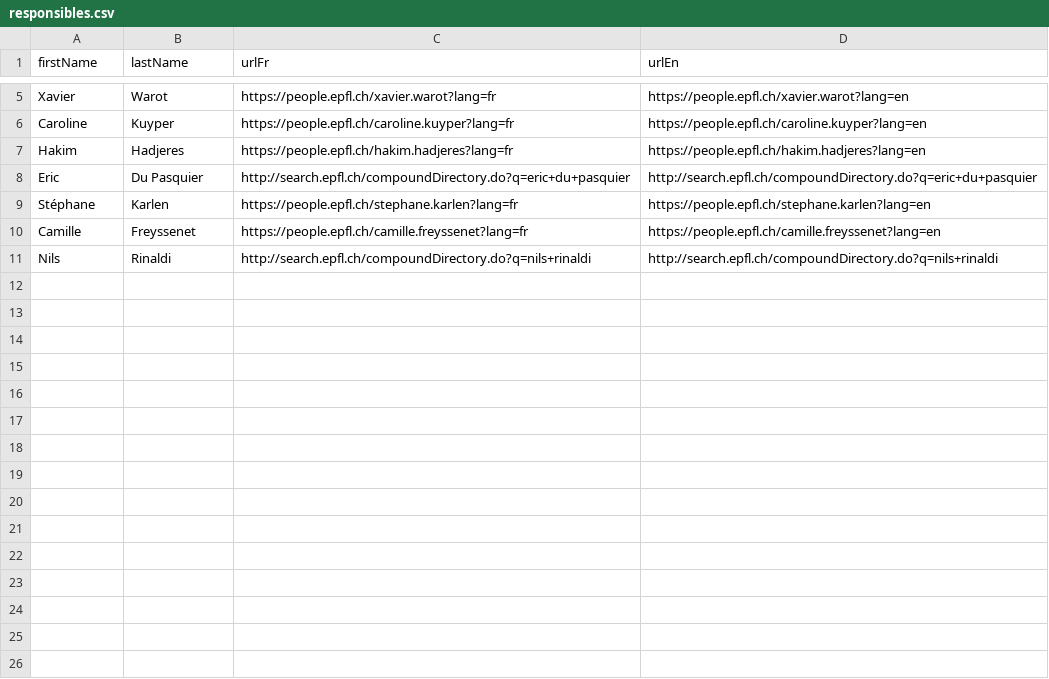
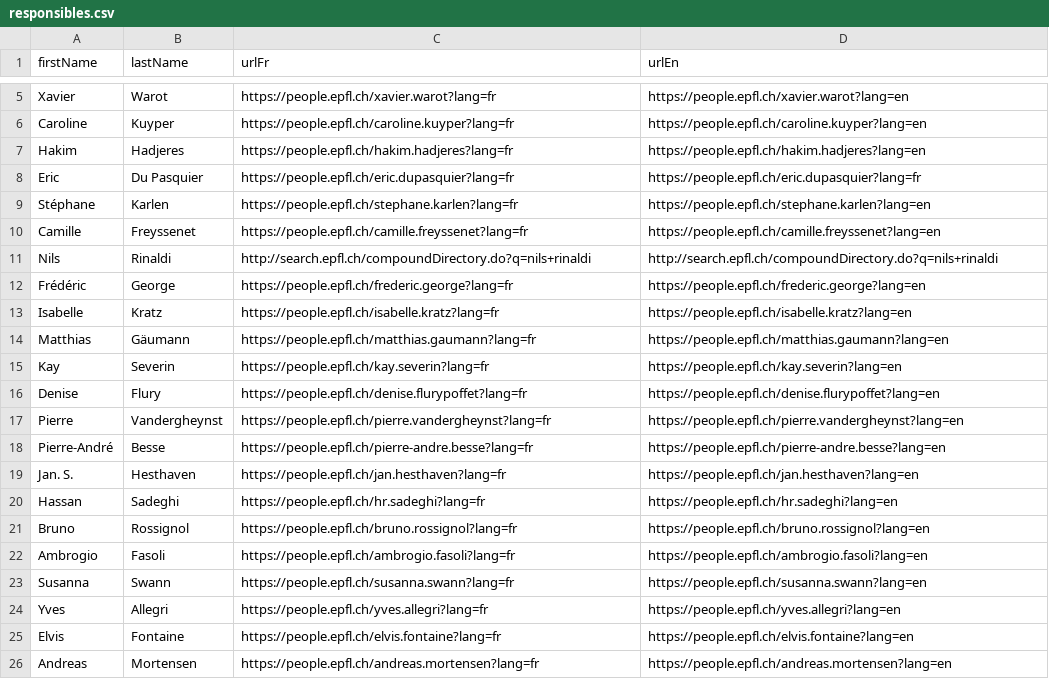
Before and after one commit to epfl-si/wp-polylex, a CSV file: app/private/responsibles.csv, drawn as a sheet; only a part is shown, gaps mark what is left out; the diff covers the shown part only.

```diff
--- a/app/private/responsibles.csv
+++ b/app/private/responsibles.csv
@@ -7,3 +7,3 @@ Caroline,Kuyper,https://people.epfl.ch/caroline.kuyper?lang=fr,https://people.ep
 Hakim,Hadjeres,https://people.epfl.ch/hakim.hadjeres?lang=fr,https://people.epfl.ch/hakim.hadjeres?lang=en
-Eric,Du Pasquier,http://search.epfl.ch/compoundDirectory.do?q=eric+du+pasquier,http://search.epfl.ch/compoundDirectory.do?q=eric+du+pasquier
+Eric,Du Pasquier,https://people.epfl.ch/eric.dupasquier?lang=fr,https://people.epfl.ch/eric.dupasquier?lang=fr
 Stéphane,Karlen,https://people.epfl.ch/stephane.karlen?lang=fr,https://people.epfl.ch/stephane.karlen?lang=en
@@ -11 +11,16 @@ Camille,Freyssenet,https://people.epfl.ch/camille.freyssenet?lang=fr,https://peo
 Nils,Rinaldi,http://search.epfl.ch/compoundDirectory.do?q=nils+rinaldi,http://search.epfl.ch/compoundDirectory.do?q=nils+rinaldi
+Frédéric,George,https://people.epfl.ch/frederic.george?lang=fr,https://people.epfl.ch/frederic.george?lang=en
+Isabelle,Kratz,https://people.epfl.ch/isabelle.kratz?lang=fr,https://people.epfl.ch/isabelle.kratz?lang=en
+Matthias,Gäumann,https://people.epfl.ch/matthias.gaumann?lang=fr,https://people.epfl.ch/matthias.gaumann?lang=en
+Kay,Severin,https://people.epfl.ch/kay.severin?lang=fr,https://people.epfl.ch/kay.severin?lang=en
+Denise,Flury,https://people.epfl.ch/denise.flurypoffet?lang=fr,https://people.epfl.ch/denise.flurypoffet?lang=en
+Pierre,Vandergheynst,https://people.epfl.ch/pierre.vandergheynst?lang=fr,https://people.epfl.ch/pierre.vandergheynst?lang=en
+Pierre-André,Besse,https://people.epfl.ch/pierre-andre.besse?lang=fr,https://people.epfl.ch/pierre-andre.besse?lang=en
+Jan. S.,Hesthaven,https://people.epfl.ch/jan.hesthaven?lang=fr,https://people.epfl.ch/jan.hesthaven?lang=en
+Hassan,Sadeghi,https://people.epfl.ch/hr.sadeghi?lang=fr,https://people.epfl.ch/hr.sadeghi?lang=en
+Bruno,Rossignol,https://people.epfl.ch/bruno.rossignol?lang=fr,https://people.epfl.ch/bruno.rossignol?lang=en
+Ambrogio,Fasoli,https://people.epfl.ch/ambrogio.fasoli?lang=fr,https://people.epfl.ch/ambrogio.fasoli?lang=en
+Susanna,Swann,https://people.epfl.ch/susanna.swann?lang=fr,https://people.epfl.ch/susanna.swann?lang=en
+Yves,Allegri,https://people.epfl.ch/yves.allegri?lang=fr,https://people.epfl.ch/yves.allegri?lang=en
+Elvis,Fontaine,https://people.epfl.ch/elvis.fontaine?lang=fr,https://people.epfl.ch/elvis.fontaine?lang=en
+Andreas,Mortensen,https://people.epfl.ch/andreas.mortensen?lang=fr,https://people.epfl.ch/andreas.mortensen?lang=en
```
Also changed, not shown: 11 added rows elsewhere in this file, app/private/subcategories.csv, 3 other files.
